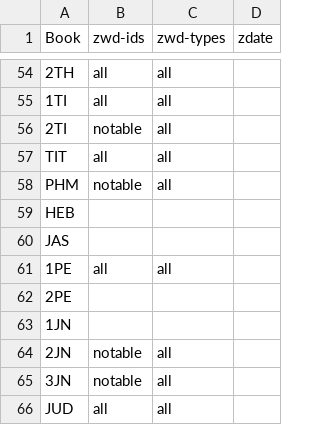
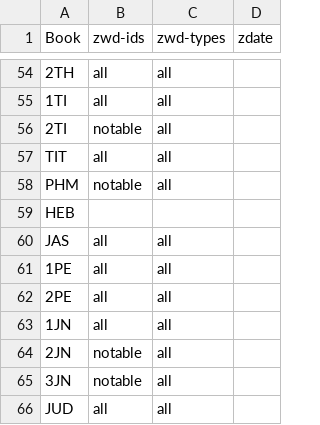
Before and after one commit to BrianMacIntosh/bsb-wikidata, a CSV file: progress.csv, drawn as a sheet; only a part is shown, gaps mark what is left out.

```diff
--- a/progress.csv
+++ b/progress.csv
@@ -59,6 +59,6 @@ PHM,notable,all,
 HEB,,,
-JAS,,,
+JAS,all,all,
 1PE,all,all,
-2PE,,,
-1JN,,,
+2PE,all,all,
+1JN,all,all,
 2JN,notable,all,
```
Also changed, not shown: 3 other files.
